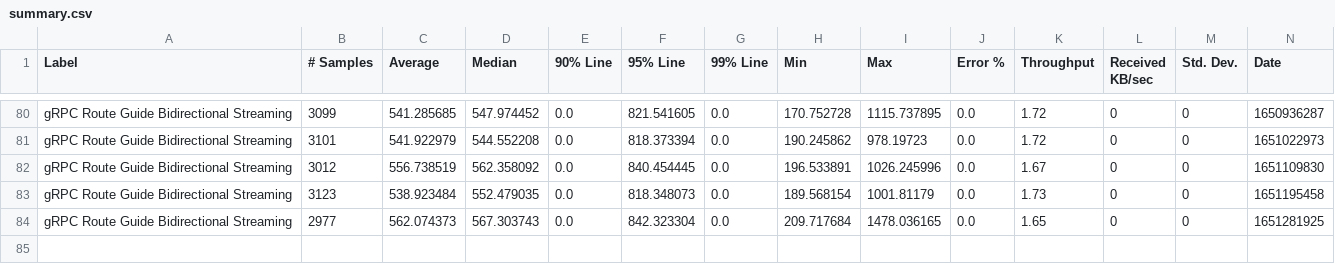
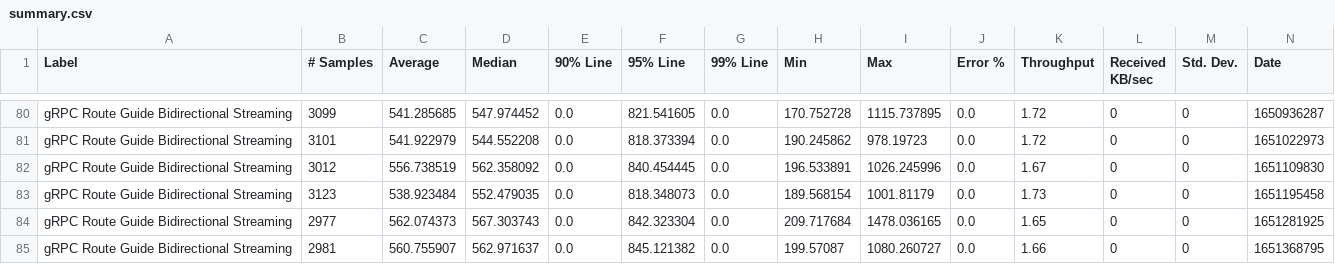
Before and after one commit to ballerina-platform/module-ballerina-grpc, a CSV file: load-tests/route_guide_bidirectional_streaming/results/summary.csv, drawn as a sheet; only a part is shown, gaps mark what is left out; rows hold the shown columns only; the diff names each change by its address in the sheet, - before the commit and + after, or states it on an @@ line.

Commit message:
Update route_guide_bidirectional_streaming test results on Sun May  1 03:26:59 UTC 2022

```diff
--- a/load-tests/route_guide_bidirectional_streaming/results/summary.csv
+++ b/load-tests/route_guide_bidirectional_streaming/results/summary.csv
+row 85: gRPC Route Guide Bidirectional Streaming | 2981 | 560.755907 | 562.971637 | 0.0 | 845.121382 | 0.0 | 199.57087 | 1080.260727 | 0.0 | 1.66 | 0 | 0 | 1651368795
```
